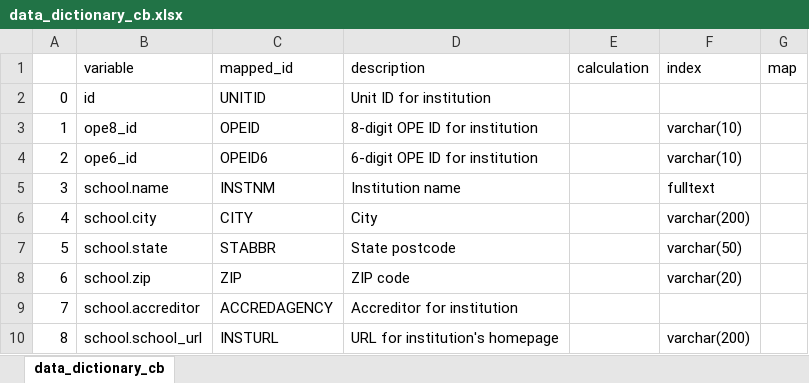
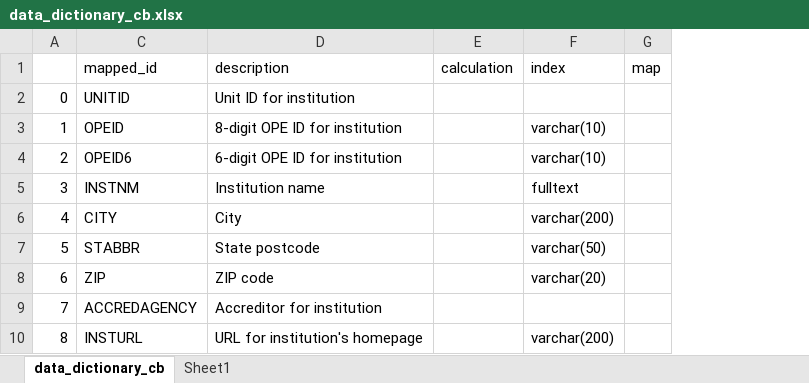
Before and after one commit to CDM-College-ROI/capstone_working_repo, an Excel workbook: data_dictionary_cb.xlsx, sheet data_dictionary_cb, drawn as a sheet; only a part is shown; values as stored, in another font and other column widths than the file's, no borders; the diff names each change by its address in the sheet, - before the commit and + after, or states it on an @@ line.

Commit message:
acquire/prepare.pys reorganization; create 'state_post_code' col for

```diff
--- a/data_dictionary_cb.xlsx (sheet data_dictionary_cb)
+++ b/data_dictionary_cb.xlsx (sheet data_dictionary_cb)
+sheet tab: Sheet1
@@ column B (variable) hidden, rows 2-10: id | ope8_id | ope6_id | school.name | school.city | school.state | school.zip | school.accreditor | school.school_url @@
```
Also changed, not shown: 6 other files.
